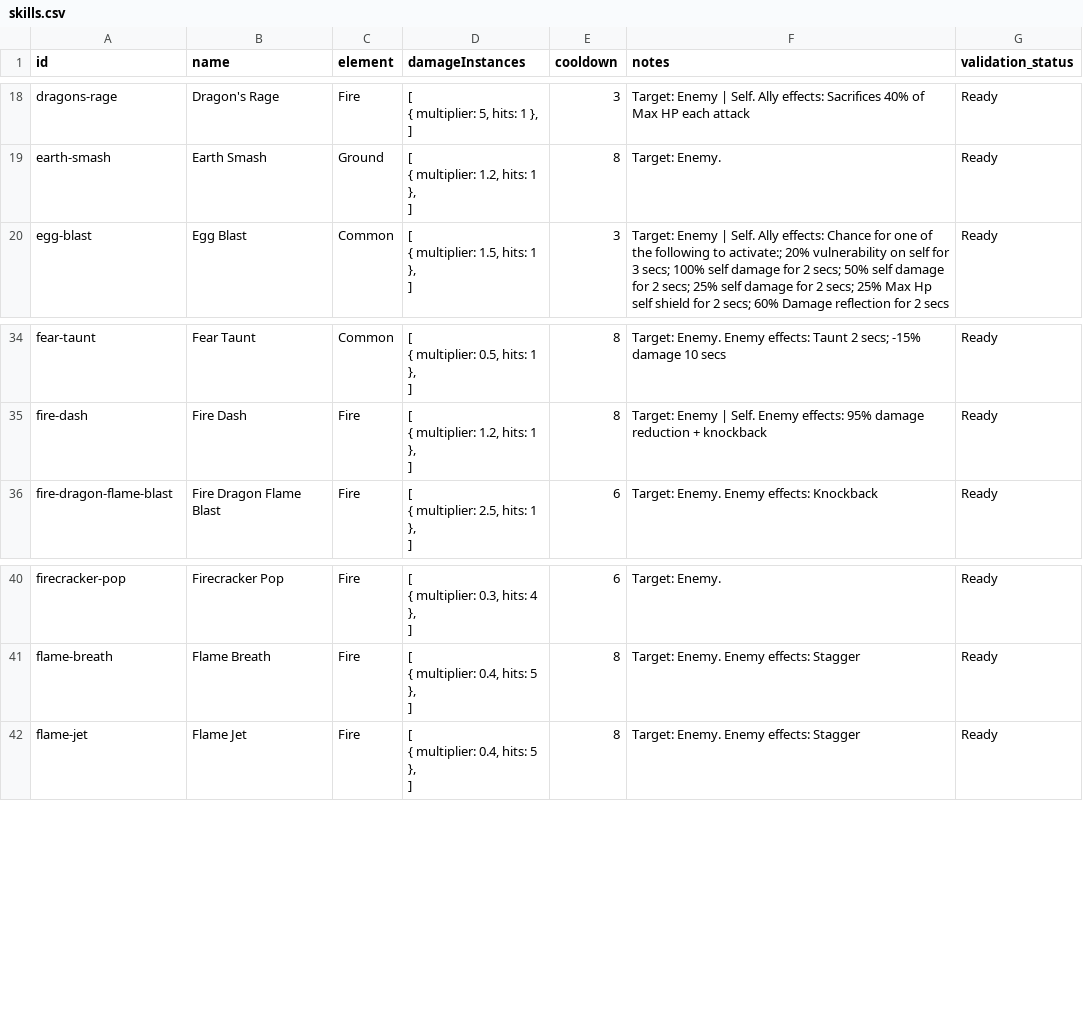
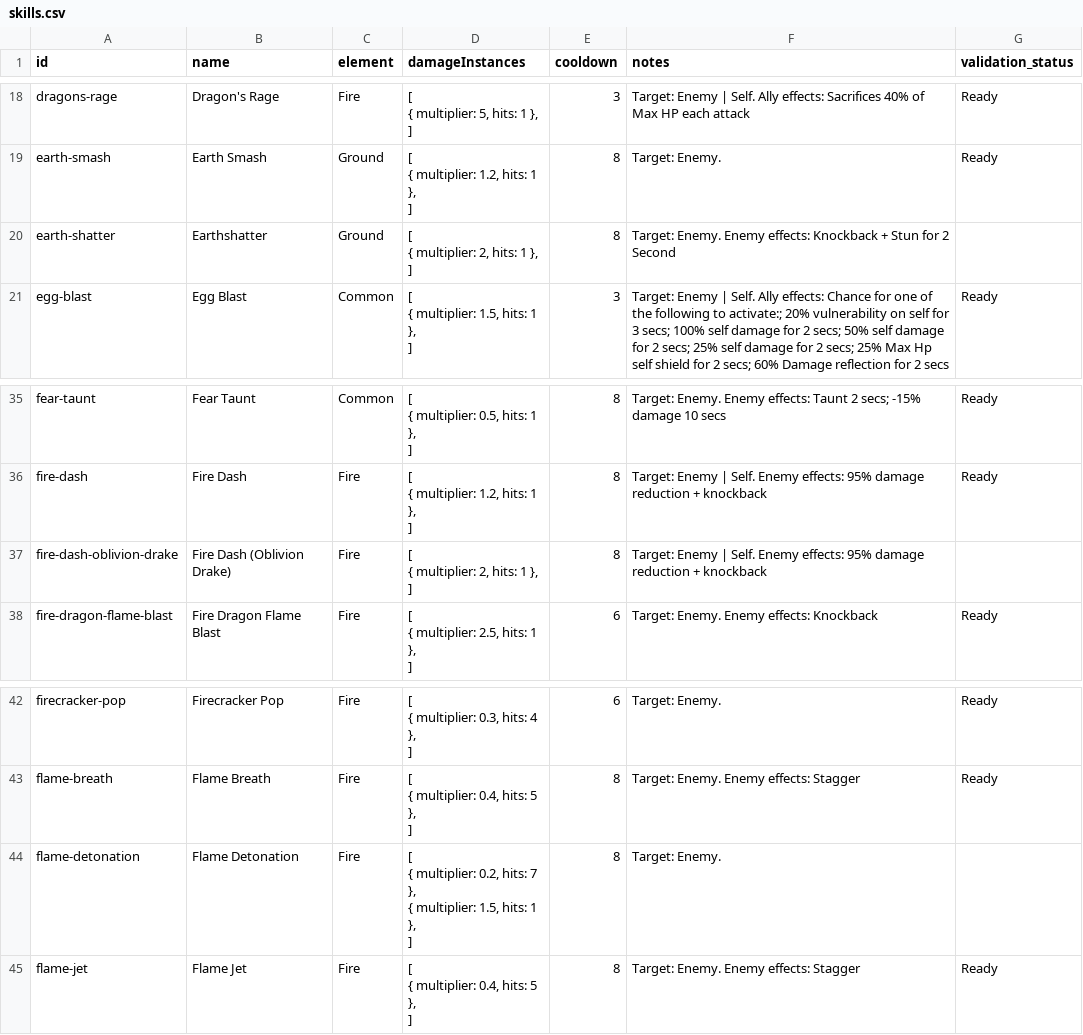
Before and after one commit to jjeastside/catch-a-monster-labs, a CSV file: app/data-source/skills.csv, drawn as a sheet; only a part is shown, gaps mark what is left out.

```diff
--- a/app/data-source/skills.csv
+++ b/app/data-source/skills.csv
@@ -51,2 +51,5 @@ earth-smash,Earth Smash,Ground,"[
 ]",8,Target: Enemy.,Ready
+earth-shatter,Earthshatter,Ground,"[
+  { multiplier: 2, hits: 1 },
+]",8,Target: Enemy. Enemy effects: Knockback + Stun for 2 Second,
 egg-blast,Egg Blast,Common,"[
@@ -97,2 +100,5 @@ fire-dash,Fire Dash,Fire,"[
 ]",8,Target: Enemy | Self. Enemy effects: 95% damage reduction + knockback,Ready
+fire-dash-oblivion-drake,Fire Dash (Oblivion Drake),Fire,"[
+  { multiplier: 2, hits: 1 },
+]",8,Target: Enemy | Self. Enemy effects: 95% damage reduction + knockback,
 fire-dragon-flame-blast,Fire Dragon Flame Blast,Fire,"[
@@ -115,2 +121,6 @@ flame-breath,Flame Breath,Fire,"[
 ]",8,Target: Enemy. Enemy effects: Stagger,Ready
+flame-detonation,Flame Detonation,Fire,"[
+  { multiplier: 0.2, hits: 7 },
+  { multiplier: 1.5, hits: 1 },
+]",8,Target: Enemy.,
 flame-jet,Flame Jet,Fire,"[
```
Also changed, not shown: app/data-source/monsters.csv, 13 other files.
